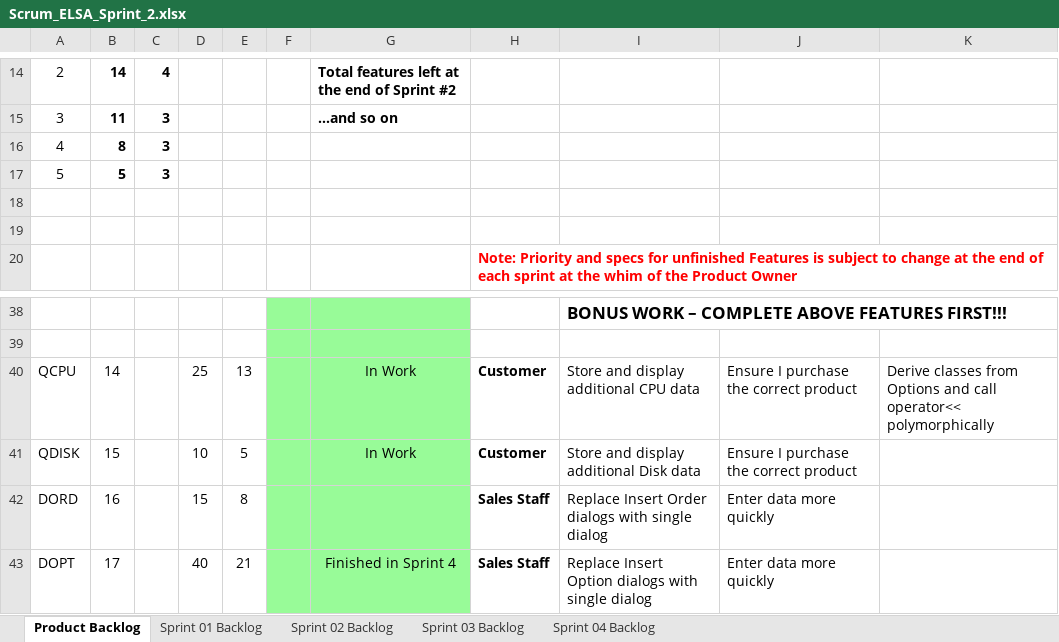
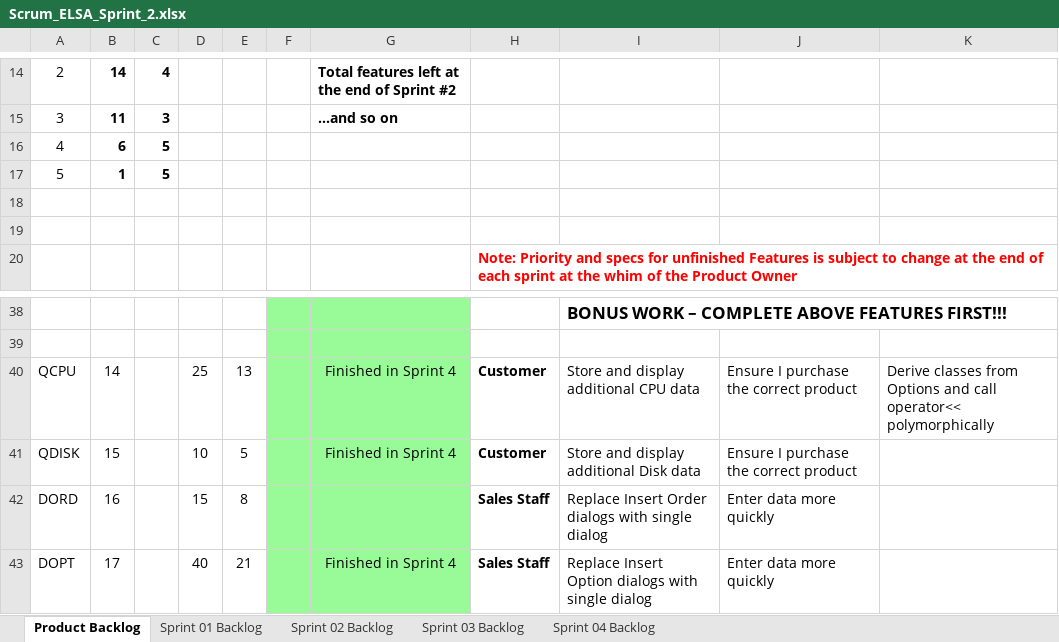
Before and after one commit to sushantcode/CPP_Programming, an Excel workbook: elsa/doc/Scrum_ELSA_Sprint_2.xlsx, sheet Product Backlog, drawn as a sheet; only a part is shown, gaps mark what is left out; values as stored, in another font and other column widths than the file's, no borders; charts and pictures not drawn; the diff names each change by its address in the sheet, - before the commit and + after, or states it on an @@ line.

```diff
--- a/elsa/doc/Scrum_ELSA_Sprint_2.xlsx (sheet Product Backlog)
+++ b/elsa/doc/Scrum_ELSA_Sprint_2.xlsx (sheet Product Backlog)
-B16: 8
+B16: 6
-C16:C17: 3
+C16:C17: 5
-B17: 5
+B17: 1
-G40:G41: In Work
+G40:G41: Finished in Sprint 4
```
Also changed, not shown: sheet Sprint 04 Backlog, charts or pictures, 10 other files.
